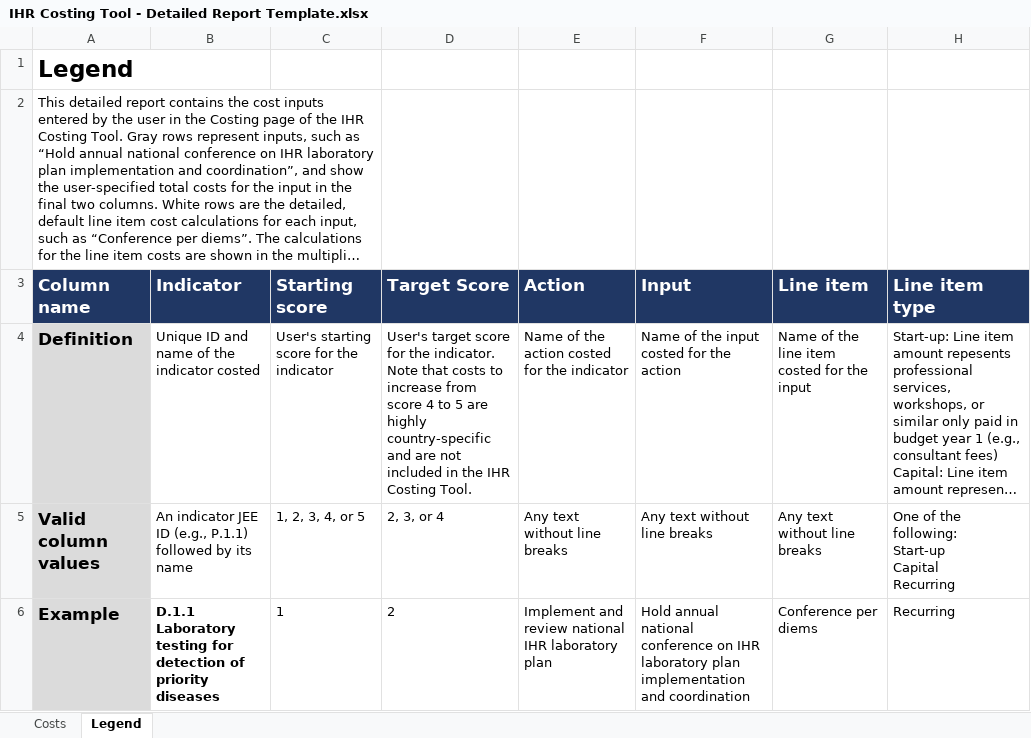
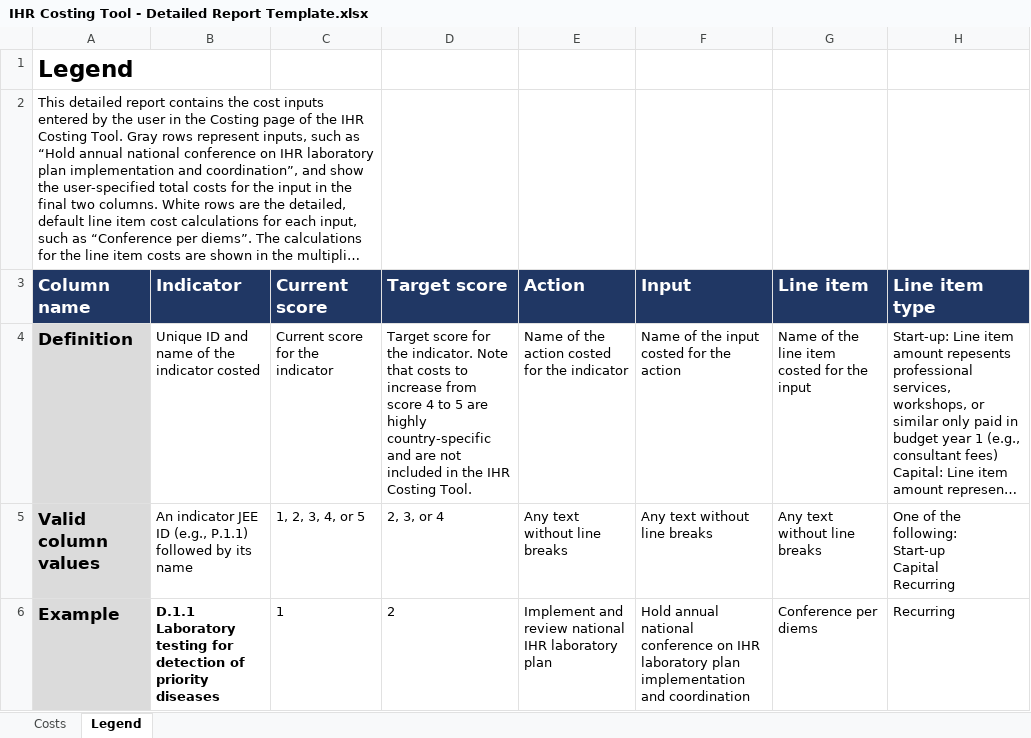
Before and after one commit to talus-analytics-bus/ihr-costing-tool-2, an Excel workbook: export/IHR Costing Tool - Detailed Report Template.xlsx, sheet Legend, drawn as a sheet; only a part is shown; long unchanged cells end in …; values as stored, in another font and other column widths than the file's, no borders; the diff names each change by its address in the sheet, - before the commit and + after, or states it on an @@ line.

```diff
--- a/export/IHR Costing Tool - Detailed Report Template.xlsx (sheet Legend)
+++ b/export/IHR Costing Tool - Detailed Report Template.xlsx (sheet Legend)
-C3: Starting score
+C3: Current score
-D3: Target Score
+D3: Target score
-C4 (Current score): User's starting score for the indicator
+C4 (Current score): Current score for the indicator
-D4 (Target score): User's target score for…
+D4 (Target score): Target score for…
```
Also changed, not shown: sheet Costs, export/IHR Costing Tool - Costing Worksheet Template.xlsx, 15 other files.
